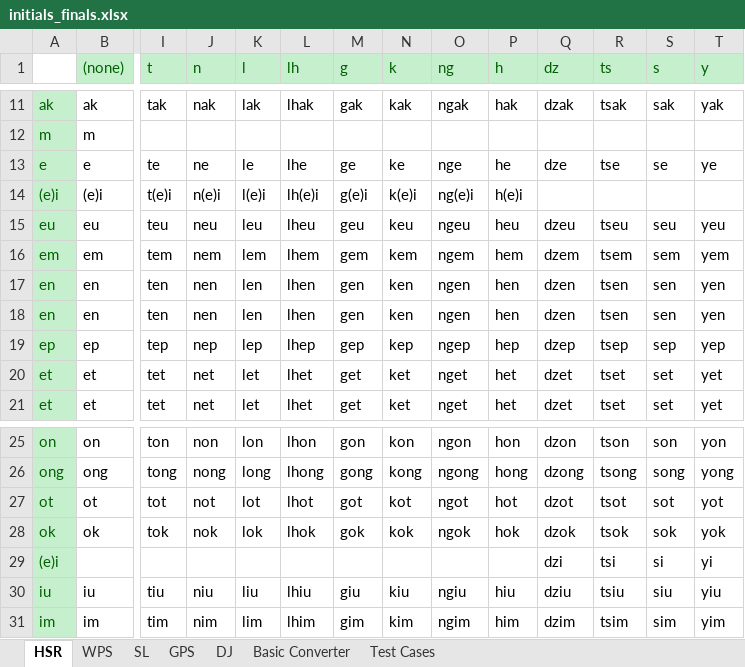
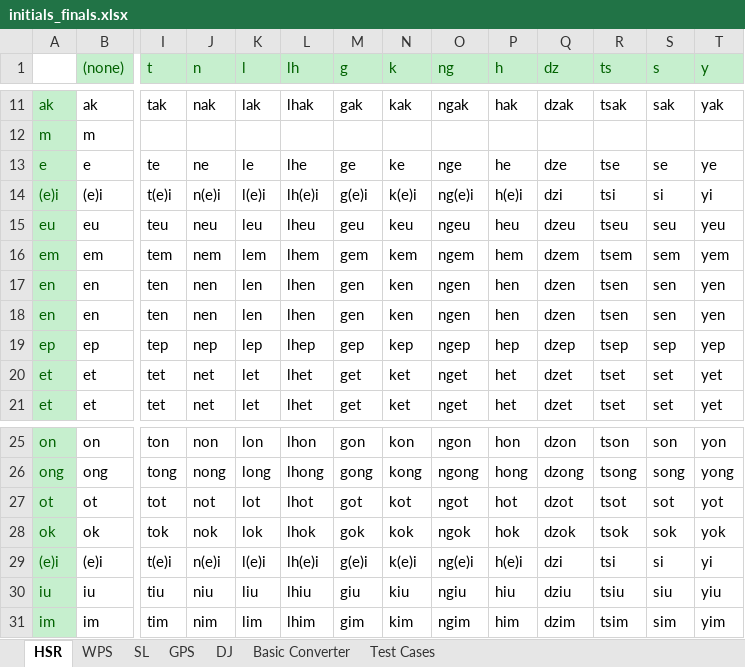
Before and after one commit to schan27/szeyap, an Excel workbook: szeyap-api/src/szeyapapi/data/initials_finals.xlsx, sheet HSR, drawn as a sheet; only a part is shown, gaps mark what is left out; values as stored, in another font and other column widths than the file's, no borders; charts and pictures not drawn; removed rows and columns are numbered as before the commit, all else as after; rows hold the shown columns only; the diff names each change by its address in the sheet, - before the commit and + after, or states it on an @@ line.

```diff
--- a/szeyap-api/src/szeyapapi/data/initials_finals.xlsx (sheet HSR)
+++ b/szeyap-api/src/szeyapapi/data/initials_finals.xlsx (sheet HSR)
-Q14 (dz): (empty)
+Q14 (dz): dzi
-R14 (ts): (empty)
+R14 (ts): tsi
-S14 (s): (empty)
+S14 (s): si
-T14 (y): (empty)
+T14 (y): yi
-row 29: (e)i |  |  |  |  |  |  |  |  |  | dzi | tsi | si | yi
+row 29: (e)i | (e)i | t(e)i | n(e)i | l(e)i | lh(e)i | g(e)i | k(e)i | ng(e)i | h(e)i | dzi | tsi | si | yi
```
Also changed, not shown: sheet WPS, sheet DJ, sheet Test Cases, formulas that keep their value, charts or pictures, 4 other files.
